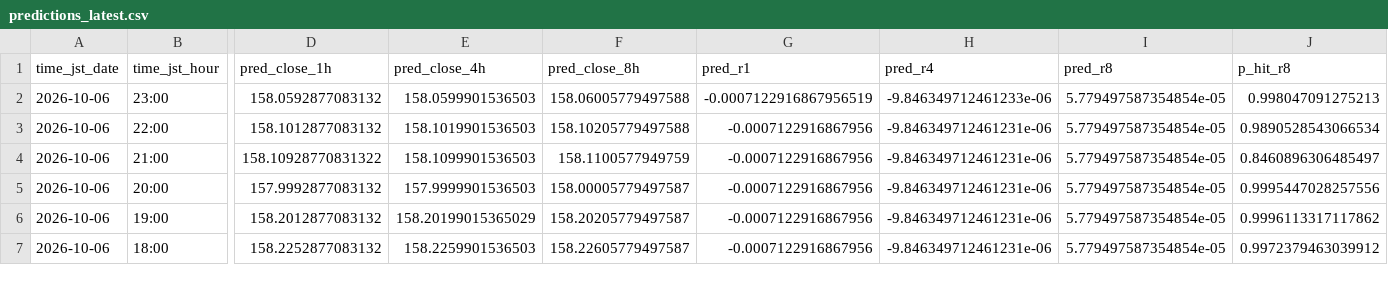
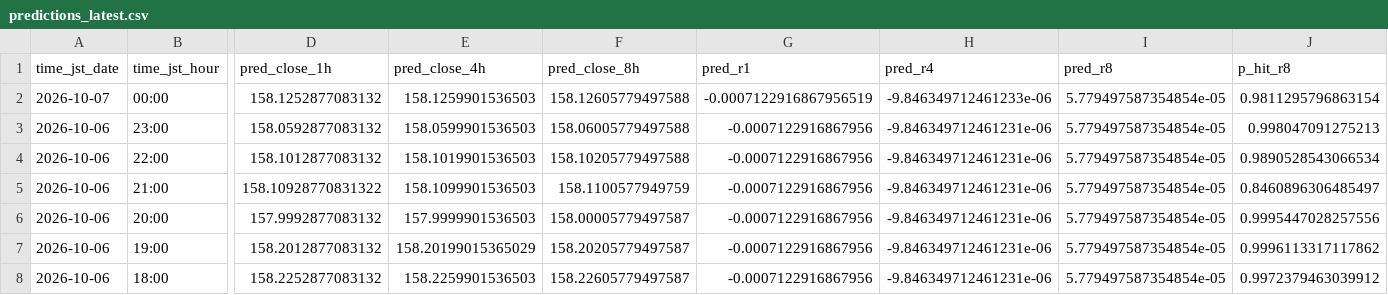
Before and after one commit to sonatinep-hirose/yencast-web-v08, a CSV file: predictions_latest.csv, drawn as a sheet; only a part is shown, gaps mark what is left out; addresses are those after the commit; rows hold the shown columns only; the diff names each change by its address in the sheet, - before the commit and + after, or states it on an @@ line.

Commit message:
update: predictions latest

```diff
--- a/predictions_latest.csv
+++ b/predictions_latest.csv
+row 2: 2026-10-07 | 00:00 | 158.1252877083132 | 158.1259901536503 | 158.12605779497588 | -0.0007122916867956519 | -9.846349712461233e-06 | 5.779497587354854e-05 | 0.9811295796863154
-G3 (pred_r1): -0.0007122916867956519
+G3 (pred_r1): -0.0007122916867956
-H3 (pred_r4): -9.846349712461233e-06
+H3 (pred_r4): -9.846349712461231e-06
```
